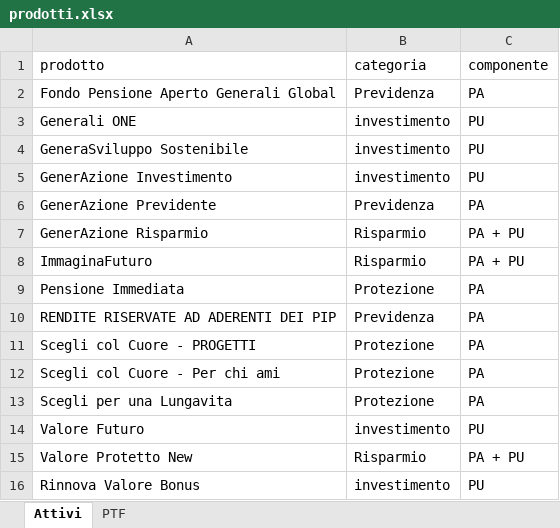
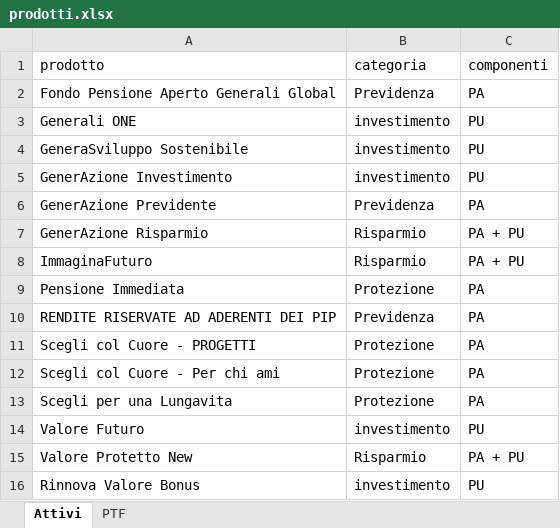
Before and after one commit to vbortolotti/simulatore-conflitti, an Excel workbook: prodotti.xlsx, sheet Attivi, drawn as a sheet; values as stored, in another font and other column widths than the file's, no borders; the diff names each change by its address in the sheet, - before the commit and + after, or states it on an @@ line.

Commit message:
Add files via upload

```diff
--- a/prodotti.xlsx (sheet Attivi)
+++ b/prodotti.xlsx (sheet Attivi)
-C1: componente
+C1: componenti
```
Also changed, not shown: sheet PTF.
